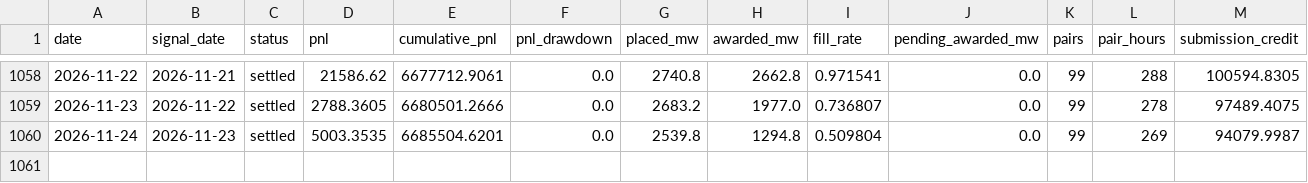
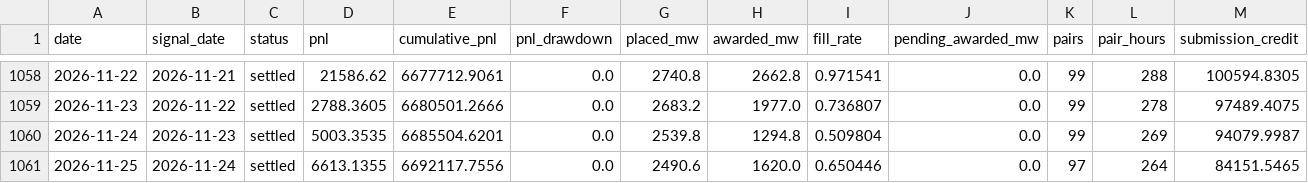
Before and after one commit to jameskim247/ptp-track-record, a CSV file: data/pairs-100/daily.csv, drawn as a sheet; only a part is shown, gaps mark what is left out; rows hold the shown columns only; the diff names each change by its address in the sheet, - before the commit and + after, or states it on an @@ line.

```diff
--- a/data/pairs-100/daily.csv
+++ b/data/pairs-100/daily.csv
+row 1061: 2026-11-25 | 2026-11-24 | settled | 6613.1355 | 6692117.7556 | 0.0 | 2490.6 | 1620.0 | 0.650446 | 0.0 | 97 | 264 | 84151.5465
```
Also changed, not shown: data/pairs-100/monthly.csv, data/pairs-100/summary.csv, 12 other files.
